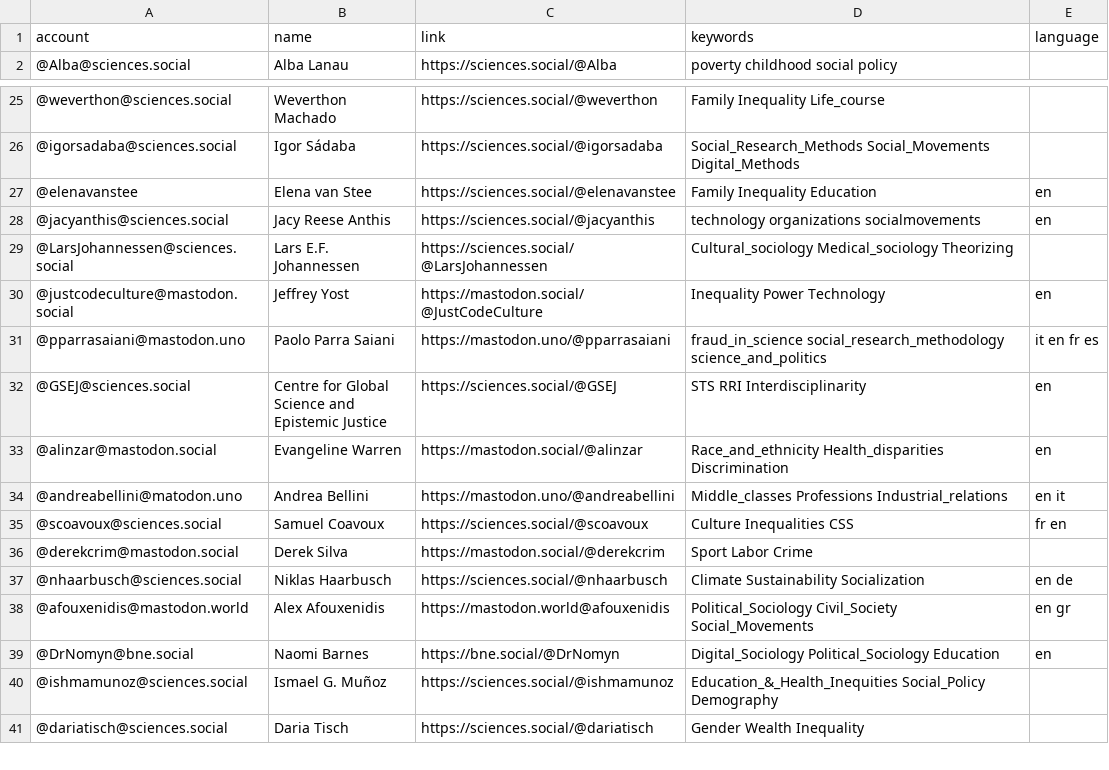
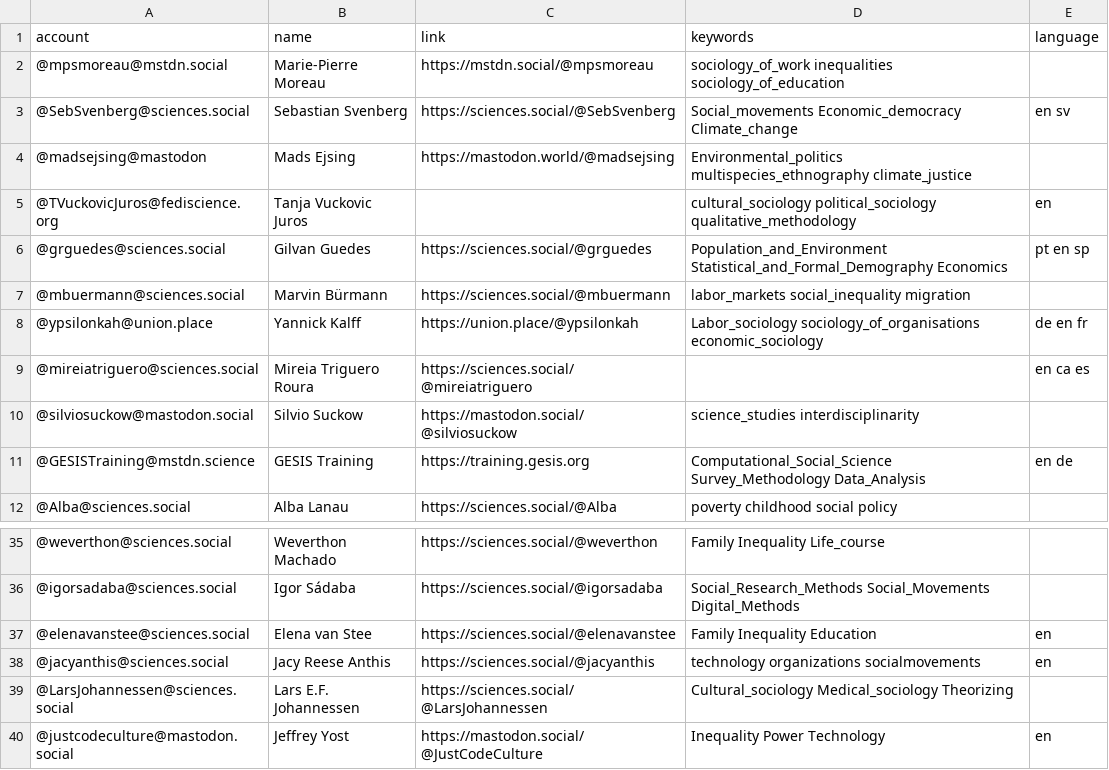
Before and after one commit to trutzig89182/Mastodon-Sociologists, a CSV file: resources/users.csv, drawn as a sheet; only a part is shown, gaps mark what is left out; the shorter side is filled out with more unchanged rows.

Commit message:
Add accounts (#66)
* Update users.csv

* Update users.csv

* Update users.csv

* Update users.csv

* Update users.csv

* Update users.csv

* Update users.csv

* Update users.csv

* Update .gitignore

* Update users.csv

* Update users.csv

* Update users.csv

```diff
--- a/resources/users.csv
+++ b/resources/users.csv
@@ -1,2 +1,12 @@
 account,name,link,keywords,language
+@mpsmoreau@mstdn.social,Marie-Pierre Moreau,https://mstdn.social/@mpsmoreau,sociology_of_work inequalities sociology_of_education,
+@SebSvenberg@sciences.social,Sebastian Svenberg,https://sciences.social/@SebSvenberg,Social_movements Economic_democracy Climate_change,en sv
+@madsejsing@mastodon,Mads Ejsing,https://mastodon.world/@madsejsing,Environmental_politics multispecies_ethnography climate_justice,
+@TVuckovicJuros@fediscience.org ,Tanja Vuckovic Juros,,cultural_sociology political_sociology qualitative_methodology,en
+@grguedes@sciences.social,Gilvan Guedes,https://sciences.social/@grguedes,Population_and_Environment Statistical_and_Formal_Demography Economics,pt en sp
+@mbuermann@sciences.social,Marvin Bürmann,https://sciences.social/@mbuermann,labor_markets social_inequality migration,
+@ypsilonkah@union.place ,Yannick Kalff,https://union.place/@ypsilonkah,Labor_sociology sociology_of_organisations economic_sociology,de en fr
+@mireiatriguero@sciences.social,Mireia Triguero Roura,https://sciences.social/@mireiatriguero,,en ca es
+@silviosuckow@mastodon.social,Silvio Suckow,https://mastodon.social/@silviosuckow,science_studies interdisciplinarity,
+@GESISTraining@mstdn.science,GESIS Training,https://training.gesis.org,Computational_Social_Science Survey_Methodology Data_Analysis,en de
 @Alba@sciences.social,Alba Lanau,https://sciences.social/@Alba,poverty childhood social policy,
@@ -26,3 +36,3 @@ account,name,link,keywords,language
 @igorsadaba@sciences.social,Igor Sádaba,https://sciences.social/@igorsadaba,Social_Research_Methods Social_Movements Digital_Methods,
-@elenavanstee,Elena van Stee,https://sciences.social/@elenavanstee,Family Inequality Education,en
+@elenavanstee@sciences.social,Elena van Stee,https://sciences.social/@elenavanstee,Family Inequality Education,en
 @jacyanthis@sciences.social,Jacy Reese Anthis,https://sciences.social/@jacyanthis,technology organizations socialmovements,en
```
